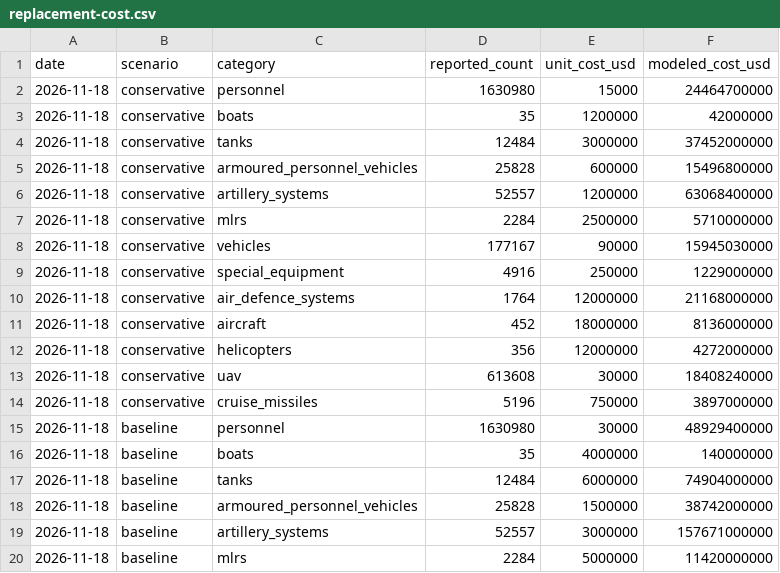
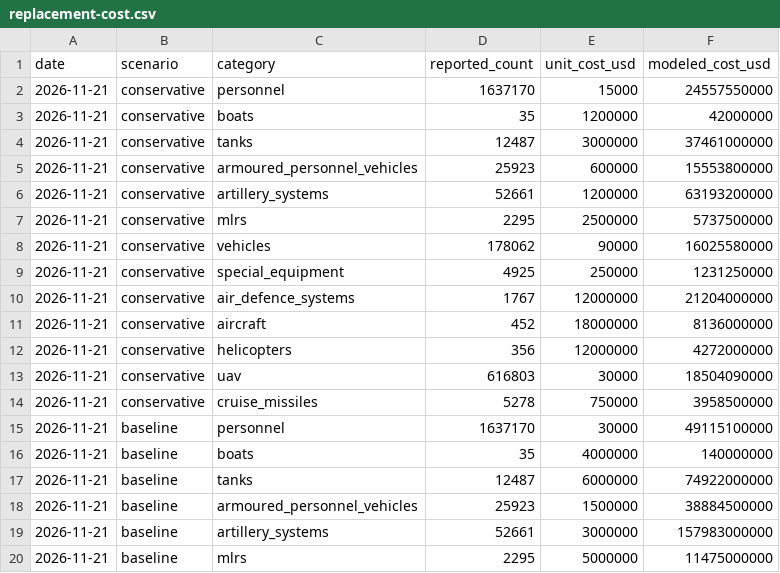
Before and after one commit to MarioJemic/russianlosses-data, a CSV file: data/v1/models/replacement-cost.csv, drawn as a sheet; only a part is shown; the diff covers the shown part only.

```diff
--- a/data/v1/models/replacement-cost.csv
+++ b/data/v1/models/replacement-cost.csv
@@ -1,20 +1,20 @@
 date,scenario,category,reported_count,unit_cost_usd,modeled_cost_usd
-2026-11-18,conservative,personnel,1630980,15000,24464700000
-2026-11-18,conservative,boats,35,1200000,42000000
-2026-11-18,conservative,tanks,12484,3000000,37452000000
-2026-11-18,conservative,armoured_personnel_vehicles,25828,600000,15496800000
-2026-11-18,conservative,artillery_systems,52557,1200000,63068400000
-2026-11-18,conservative,mlrs,2284,2500000,5710000000
-2026-11-18,conservative,vehicles,177167,90000,15945030000
-2026-11-18,conservative,special_equipment,4916,250000,1229000000
-2026-11-18,conservative,air_defence_systems,1764,12000000,21168000000
-2026-11-18,conservative,aircraft,452,18000000,8136000000
-2026-11-18,conservative,helicopters,356,12000000,4272000000
-2026-11-18,conservative,uav,613608,30000,18408240000
-2026-11-18,conservative,cruise_missiles,5196,750000,3897000000
-2026-11-18,baseline,personnel,1630980,30000,48929400000
-2026-11-18,baseline,boats,35,4000000,140000000
-2026-11-18,baseline,tanks,12484,6000000,74904000000
-2026-11-18,baseline,armoured_personnel_vehicles,25828,1500000,38742000000
-2026-11-18,baseline,artillery_systems,52557,3000000,157671000000
-2026-11-18,baseline,mlrs,2284,5000000,11420000000
+2026-11-21,conservative,personnel,1637170,15000,24557550000
+2026-11-21,conservative,boats,35,1200000,42000000
+2026-11-21,conservative,tanks,12487,3000000,37461000000
+2026-11-21,conservative,armoured_personnel_vehicles,25923,600000,15553800000
+2026-11-21,conservative,artillery_systems,52661,1200000,63193200000
+2026-11-21,conservative,mlrs,2295,2500000,5737500000
+2026-11-21,conservative,vehicles,178062,90000,16025580000
+2026-11-21,conservative,special_equipment,4925,250000,1231250000
+2026-11-21,conservative,air_defence_systems,1767,12000000,21204000000
+2026-11-21,conservative,aircraft,452,18000000,8136000000
+2026-11-21,conservative,helicopters,356,12000000,4272000000
+2026-11-21,conservative,uav,616803,30000,18504090000
+2026-11-21,conservative,cruise_missiles,5278,750000,3958500000
+2026-11-21,baseline,personnel,1637170,30000,49115100000
+2026-11-21,baseline,boats,35,4000000,140000000
+2026-11-21,baseline,tanks,12487,6000000,74922000000
+2026-11-21,baseline,armoured_personnel_vehicles,25923,1500000,38884500000
+2026-11-21,baseline,artillery_systems,52661,3000000,157983000000
+2026-11-21,baseline,mlrs,2295,5000000,11475000000
```
Also changed, not shown: 50 edited cells elsewhere in this file, data/v1/losses/cumulative.csv, data/v1/losses/daily.csv, 32 other files.
